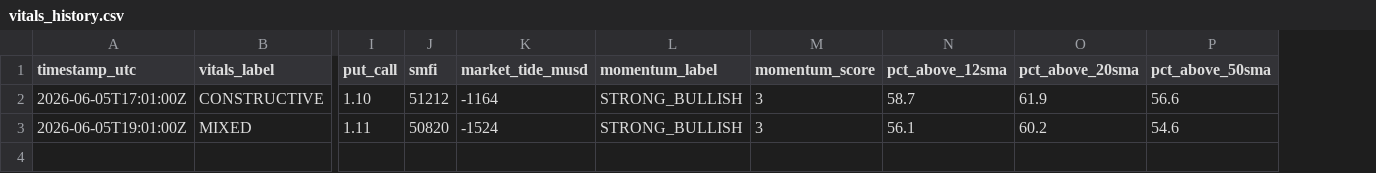
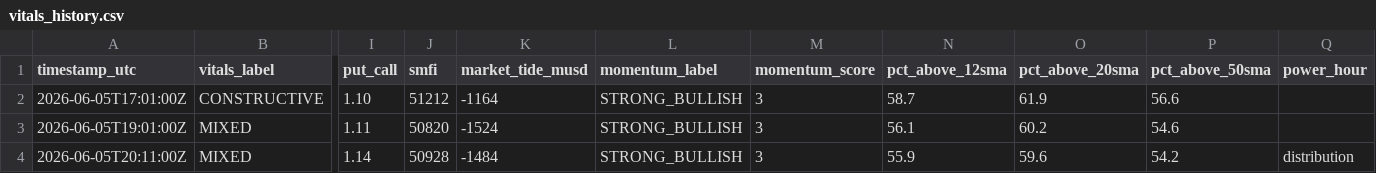
Before and after one commit to natalivm/Market-Vitals, a CSV file: data/vitals_history.csv, drawn as a sheet; only a part is shown, gaps mark what is left out; rows hold the shown columns only; the diff names each change by its address in the sheet, - before the commit and + after, or states it on an @@ line.

```diff
--- a/data/vitals_history.csv
+++ b/data/vitals_history.csv
+column Q (power_hour), empty
+row 4: 2026-06-05T20:11:00Z | MIXED | 1.14 | 50928 | -1484 | STRONG_BULLISH | 3 | 55.9 | 59.6 | 54.2 | distribution
```
Also changed, not shown: 3 other files.
